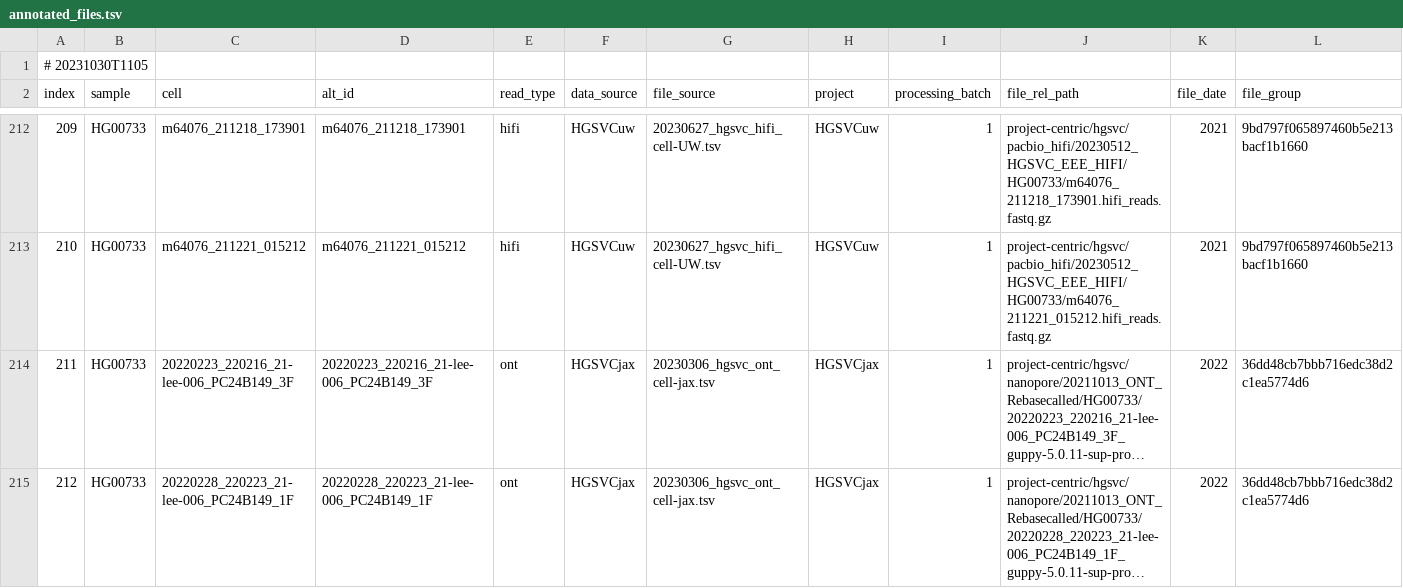
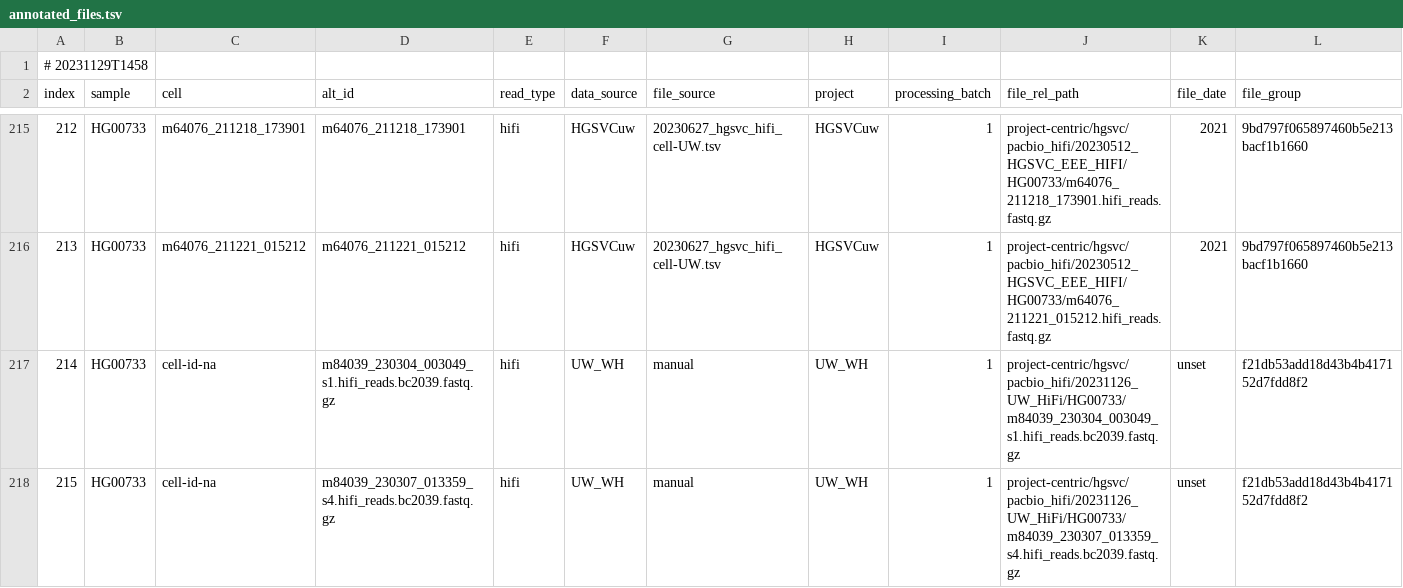
Before and after one commit to core-unit-bioinformatics/project-run-hgsvc-hybrid-assemblies, a TSV file: annotations/autogen/annotated_files.tsv, drawn as a sheet; only a part is shown, gaps mark what is left out; the shorter side is filled out with more unchanged rows; long unchanged cells end in …; rows hold the shown columns only; the diff covers the shown part only; the diff names each change by its address in the sheet, - before the commit and + after, or states it on an @@ line.

Commit message:
upd data mng nb after revio top up

```diff
--- a/annotations/autogen/annotated_files.tsv
+++ b/annotations/autogen/annotated_files.tsv
@@ column A (index) renumbered from row 1 down @@
+row 217: 214 | HG00733 | cell-id-na | m84039_230304_003049_s1.hifi_reads.bc2039.fastq.gz | hifi | UW_WH | manual | UW_WH | 1 | project-centric/hgsvc/pacbio_hifi/20231126_UW_HiFi/HG00733/m84039_230304_003049_s1.hifi_reads.bc2039.fastq.gz | unset | f21db53add18d43b4b417152d7fdd8f2
+row 218: 215 | HG00733 | cell-id-na | m84039_230307_013359_s4.hifi_reads.bc2039.fastq.gz | hifi | UW_WH | manual | UW_WH | 1 | project-centric/hgsvc/pacbio_hifi/20231126_UW_HiFi/HG00733/m84039_230307_013359_s4.hifi_reads.bc2039.fastq.gz | unset | f21db53add18d43b4b417152d7fdd8f2
```
Also changed, not shown: 8 added rows and 13 edited cells elsewhere in this file, annotations/autogen/error_files.tsv, annotations/projectmng/data_production_status.tsv, 6 other files.
